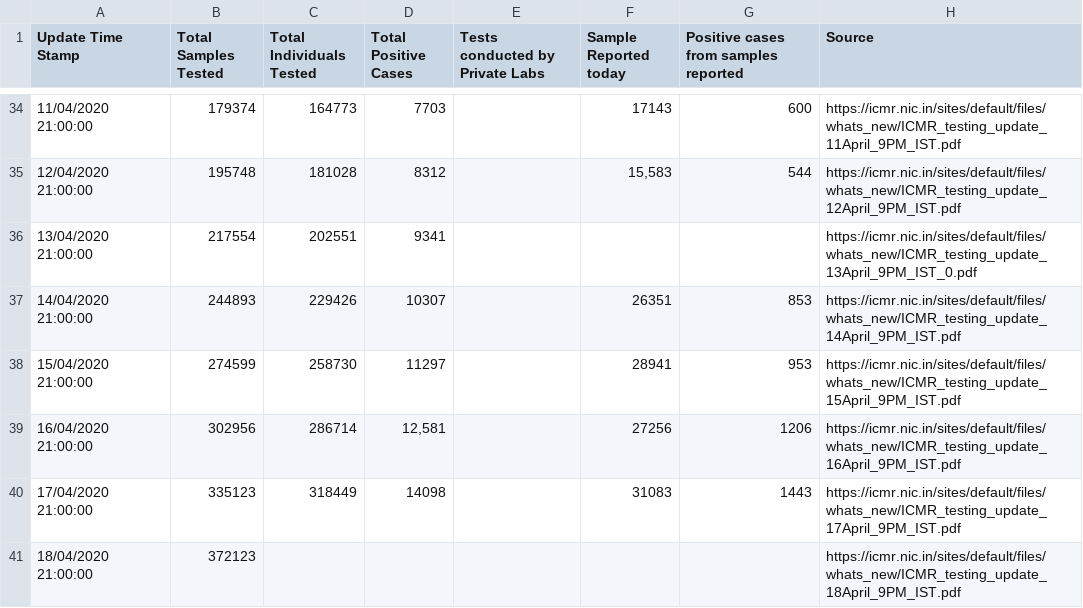
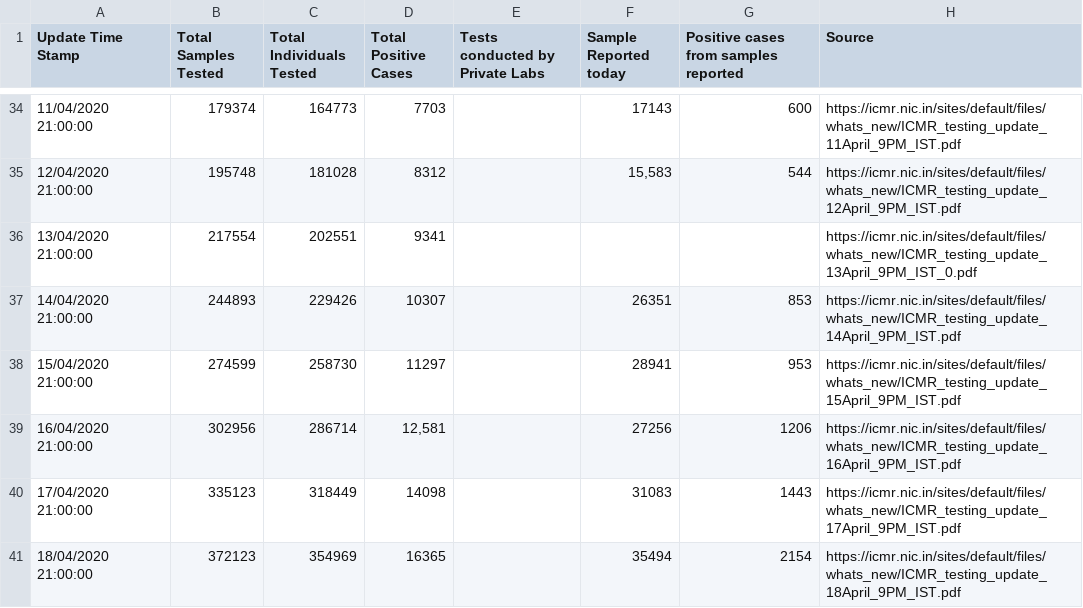
Before and after one commit to shuklaayush/api, a CSV file: csv/2020-04-18/tested_numbers_icmr_data.csv, drawn as a sheet; only a part is shown, gaps mark what is left out.

```diff
--- a/csv/2020-04-18/tested_numbers_icmr_data.csv
+++ b/csv/2020-04-18/tested_numbers_icmr_data.csv
@@ -40,2 +40,2 @@ Update Time Stamp,Total Samples Tested,Total Individuals Tested,Total Positive C
 17/04/2020 21:00:00,335123,318449,14098,,31083,1443,https://icmr.nic.in/sites/default/files/whats_new/ICMR_testing_update_17April_9PM_IST.pdf
-18/04/2020 21:00:00,372123,,,,,,https://icmr.nic.in/sites/default/files/whats_new/ICMR_testing_update_18April_9PM_IST.pdf
+18/04/2020 21:00:00,372123,354969,16365,,35494,2154,https://icmr.nic.in/sites/default/files/whats_new/ICMR_testing_update_18April_9PM_IST.pdf
```
Also changed, not shown: csv/2020-04-18/statewise_tested_numbers_data.csv, csv/latest/statewise_tested_numbers_data.csv, 3 other files.
